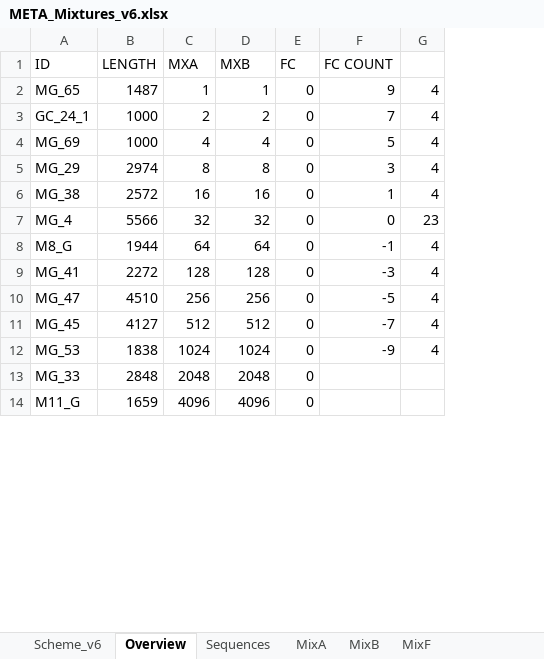
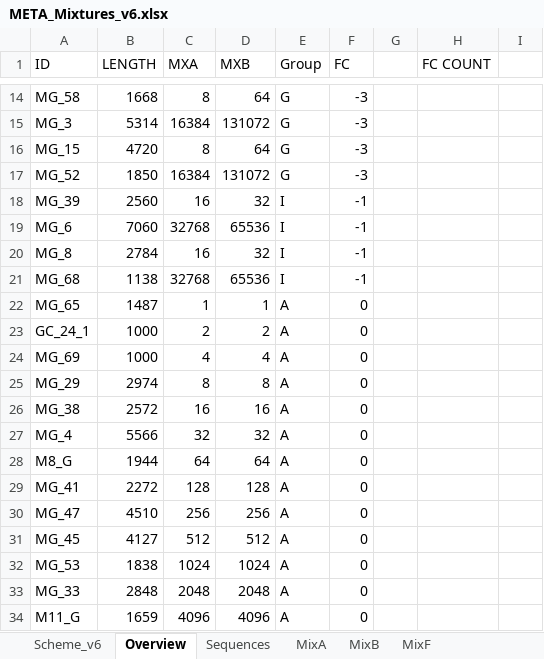
Before and after one commit to Biocodings/Anaquin, an Excel workbook: data/meta/META_Mixtures_v6.xlsx, sheet Overview, drawn as a sheet; only a part is shown, gaps mark what is left out; values as stored, in another font and other column widths than the file's, no cell formats; addresses are those after the commit; the diff covers the shown part only; the diff names each change by its address in the sheet, - before the commit and + after, or states it on an @@ line.

```diff
--- a/data/meta/META_Mixtures_v6.xlsx (sheet Overview)
+++ b/data/meta/META_Mixtures_v6.xlsx (sheet Overview)
+column E (Group), rows 22-34: all A
+column G, empty
@@ row 26 moved to row 14: MG_58 @@
@@ row 37 moved to row 15: MG_3 @@
@@ row 47 moved to row 16: MG_15 @@
@@ row 58 moved to row 17: MG_52 @@
@@ row 27 moved to row 18: MG_39 @@
@@ row 38 moved to row 19: MG_6 @@
@@ row 48 moved to row 20: MG_8 @@
@@ row 59 moved to row 21: MG_68 @@
-H22 (FC COUNT): 9
+H22 (FC COUNT): (empty)
-I22:I26: 4
+I22:I26: (empty)
-H23 (FC COUNT): 7
+H23 (FC COUNT): (empty)
-H24 (FC COUNT): 5
+H24 (FC COUNT): (empty)
-H25 (FC COUNT): 3
+H25 (FC COUNT): (empty)
-H26 (FC COUNT): 1
+H26 (FC COUNT): (empty)
-H27 (FC COUNT): 0
+H27 (FC COUNT): (empty)
-I27: 23
+I27: (empty)
-H28 (FC COUNT): -1
+H28 (FC COUNT): (empty)
-I28:I32: 4
+I28:I32: (empty)
-H29 (FC COUNT): -3
+H29 (FC COUNT): (empty)
-H30 (FC COUNT): -5
+H30 (FC COUNT): (empty)
-H31 (FC COUNT): -7
+H31 (FC COUNT): (empty)
-H32 (FC COUNT): -9
+H32 (FC COUNT): (empty)
```
Also changed, not shown: 11 added rows, 11 removed rows and 15 moved rows elsewhere in this sheet, cell formats, formulas that keep their value, 6 other files.
